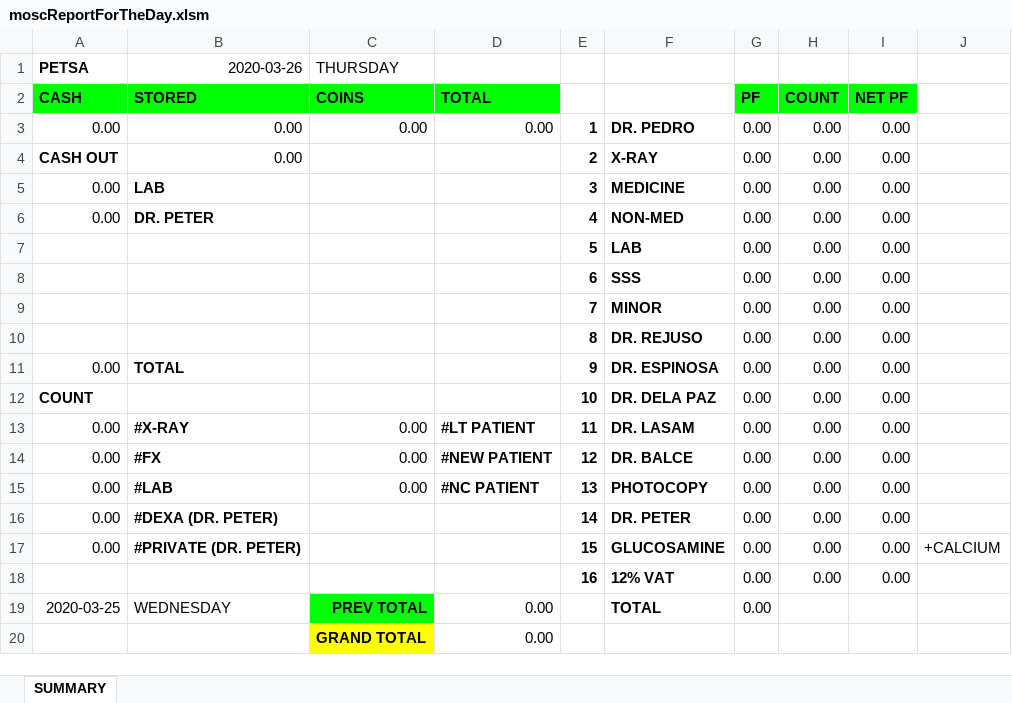
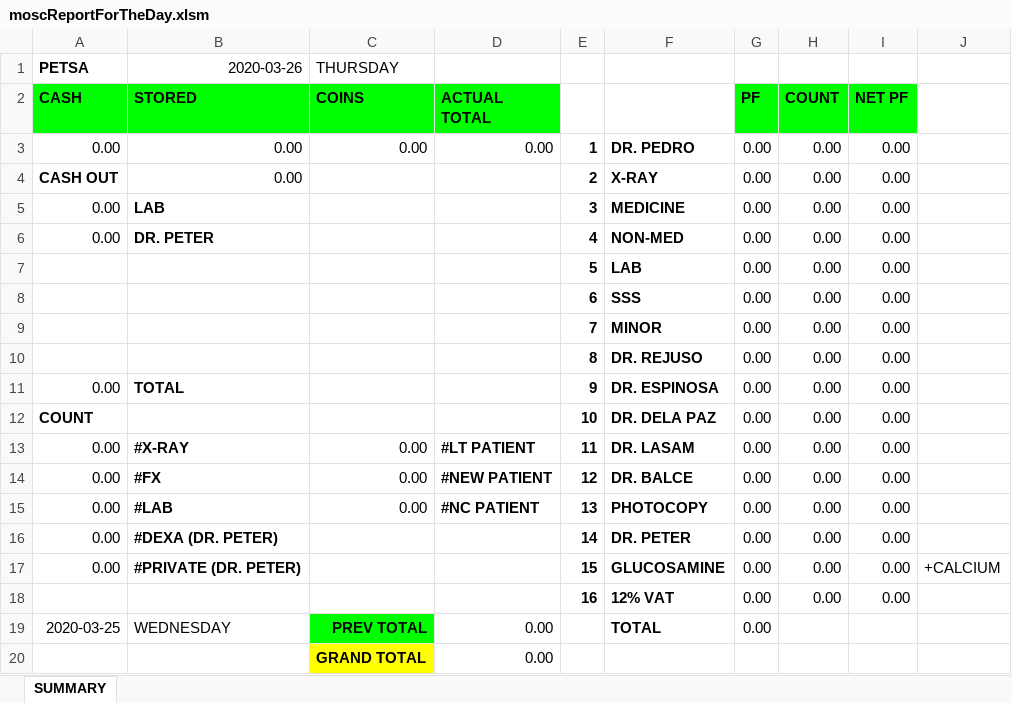
Before and after one commit to usbong/MOSC, an Excel workbook: Forms/Information Desk/moscReportForTheDay.xlsm, sheet SUMMARY, drawn as a sheet; values as stored, in another font and other column widths than the file's, no borders; the diff names each change by its address in the sheet, - before the commit and + after, or states it on an @@ line.

Commit message:
Add files via upload

```diff
--- a/Forms/Information Desk/moscReportForTheDay.xlsm (sheet SUMMARY)
+++ b/Forms/Information Desk/moscReportForTheDay.xlsm (sheet SUMMARY)
-D2: TOTAL
+D2: ACTUAL TOTAL
```
